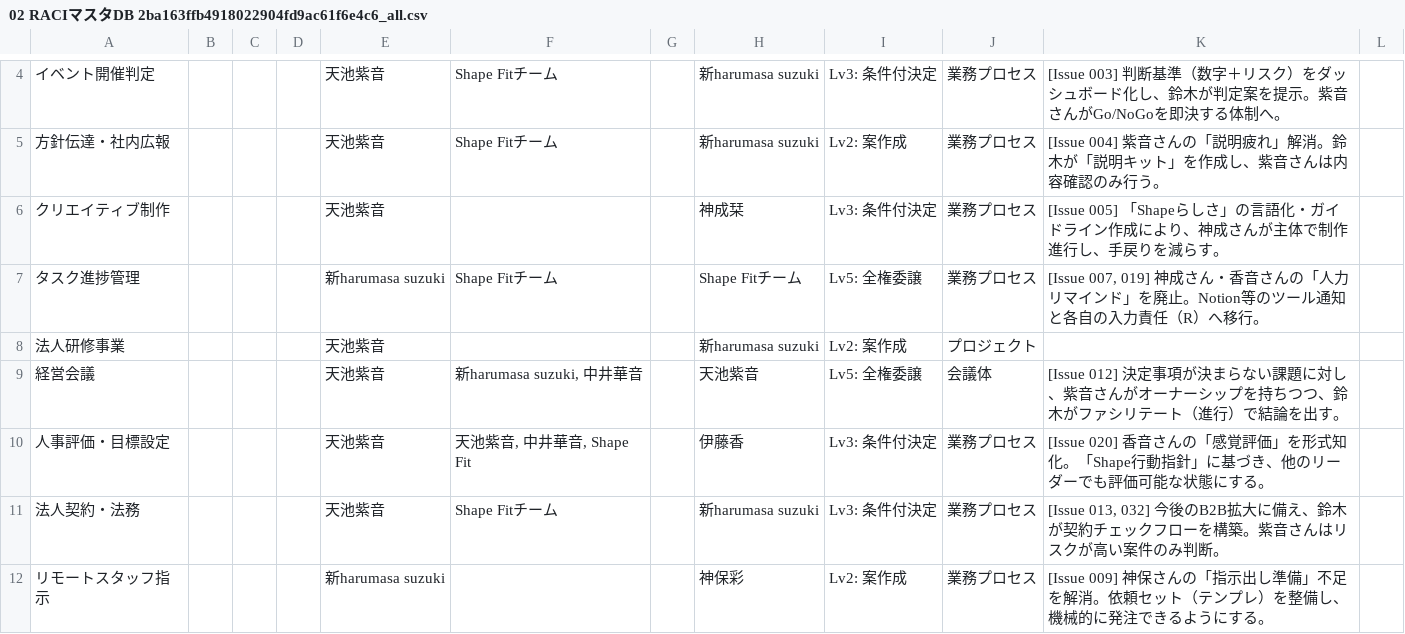
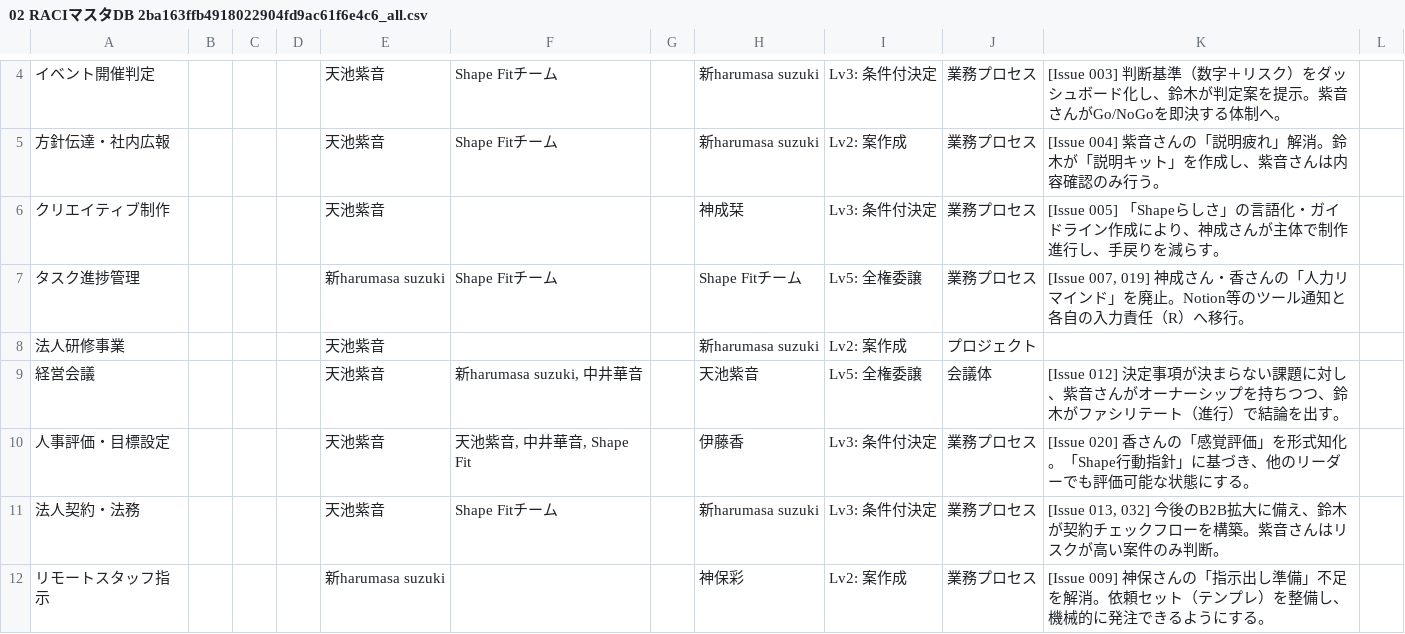
Before and after one commit to HarumasaSuzuki-dm/WorkSpaces, a CSV file: 07.Shape/Shape_program_v2/PJ_1.1_経営体質最適化/ShapeFitナレッジシェルフ/DB/02 RACIマスタDB 2ba163ffb4918022904fd9ac61f6e4c6_all.csv, drawn as a sheet; only a part is shown, gaps mark what is left out.

```diff
--- a/07.Shape/Shape_program_v2/PJ_1.1_経営体質最適化/ShapeFitナレッジシェルフ/DB/02 RACIマスタDB 2ba163ffb4918022904fd9ac61f6e4c6_all.csv
+++ b/07.Shape/Shape_program_v2/PJ_1.1_経営体質最適化/ShapeFitナレッジシェルフ/DB/02 RACIマスタDB 2ba163ffb4918022904fd9ac61f6e4c6_all.csv
@@ -6,6 +6,6 @@
 クリエイティブ制作,,,,天池紫音,,,神成栞,Lv3: 条件付決定,業務プロセス,[Issue 005] 「Shapeらしさ」の言語化・ガイドライン作成により、神成さんが主体で制作進行し、手戻りを減らす。,
-タスク進捗管理,,,,新harumasa suzuki,Shape Fitチーム,,Shape Fitチーム,Lv5: 全権委譲,業務プロセス,"[Issue 007, 019] 神成さん・香音さんの「人力リマインド」を廃止。Notion等のツール通知と各自の入力責任（R）へ移行。",
+タスク進捗管理,,,,新harumasa suzuki,Shape Fitチーム,,Shape Fitチーム,Lv5: 全権委譲,業務プロセス,"[Issue 007, 019] 神成さん・香さんの「人力リマインド」を廃止。Notion等のツール通知と各自の入力責任（R）へ移行。",
 法人研修事業,,,,天池紫音,,,新harumasa suzuki,Lv2: 案作成,プロジェクト,,
 経営会議,,,,天池紫音,"新harumasa suzuki, 中井華音",,天池紫音,Lv5: 全権委譲,会議体,[Issue 012] 決定事項が決まらない課題に対し、紫音さんがオーナーシップを持ちつつ、鈴木がファシリテート（進行）で結論を出す。,
-人事評価・目標設定,,,,天池紫音,"天池紫音, 中井華音, Shape Fit",,伊藤香,Lv3: 条件付決定,業務プロセス,[Issue 020] 香音さんの「感覚評価」を形式知化。「Shape行動指針」に基づき、他のリーダーでも評価可能な状態にする。,
+人事評価・目標設定,,,,天池紫音,"天池紫音, 中井華音, Shape Fit",,伊藤香,Lv3: 条件付決定,業務プロセス,[Issue 020] 香さんの「感覚評価」を形式知化。「Shape行動指針」に基づき、他のリーダーでも評価可能な状態にする。,
 法人契約・法務,,,,天池紫音,Shape Fitチーム,,新harumasa suzuki,Lv3: 条件付決定,業務プロセス,"[Issue 013, 032] 今後のB2B拡大に備え、鈴木が契約チェックフローを構築。紫音さんはリスクが高い案件のみ判断。",
```
Also changed, not shown: 9 other files.
